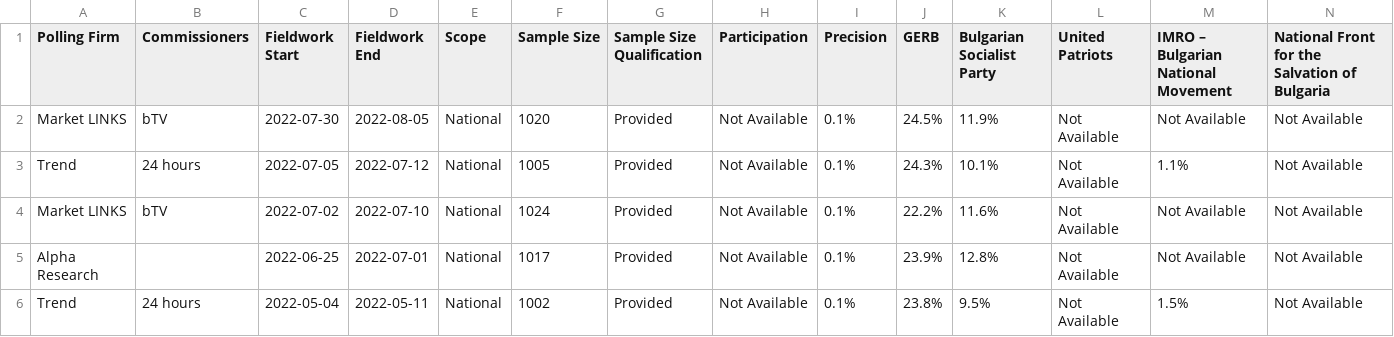
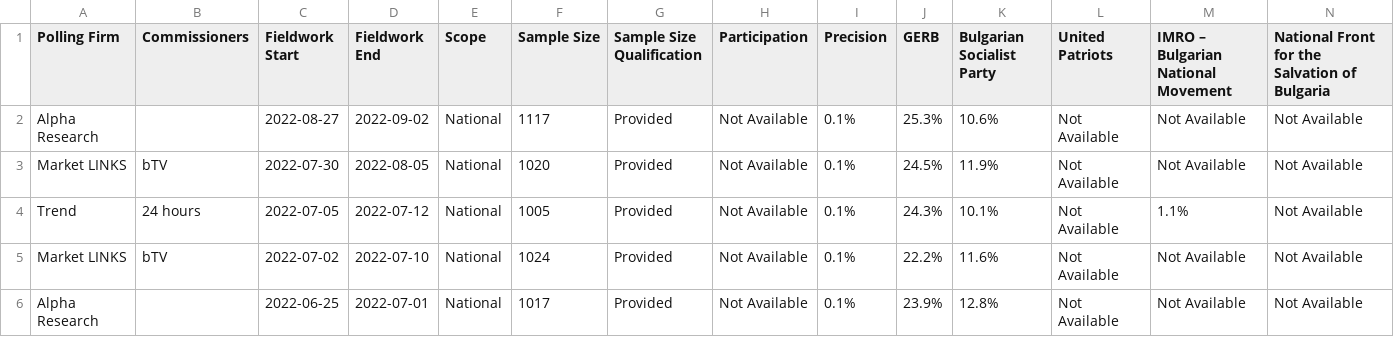
Before and after one commit to michalskop/europeelects, a CSV file: data_original/bg.csv, drawn as a sheet; only a part is shown; the shorter side is filled out with more unchanged rows; rows hold the shown columns only; the diff names each change by its address in the sheet, - before the commit and + after, or states it on an @@ line.

```diff
--- a/data_original/bg.csv
+++ b/data_original/bg.csv
+row 2: Alpha Research |  | 2022-08-27 | 2022-09-02 | National | 1117 | Provided | Not Available | 0.1% | 25.3% | 10.6% | Not Available | Not Available | Not Available
```
